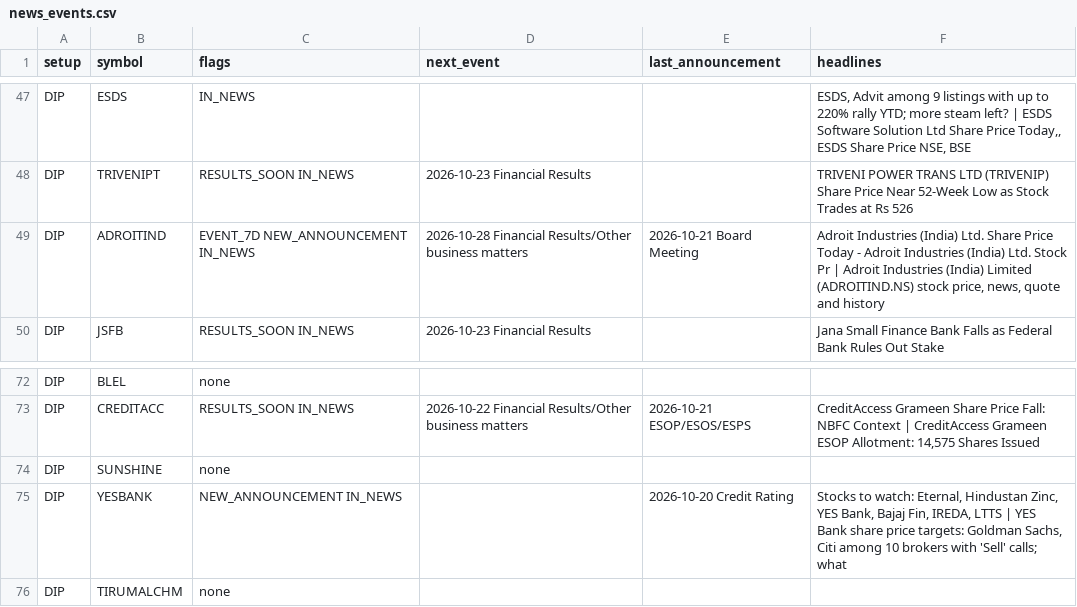
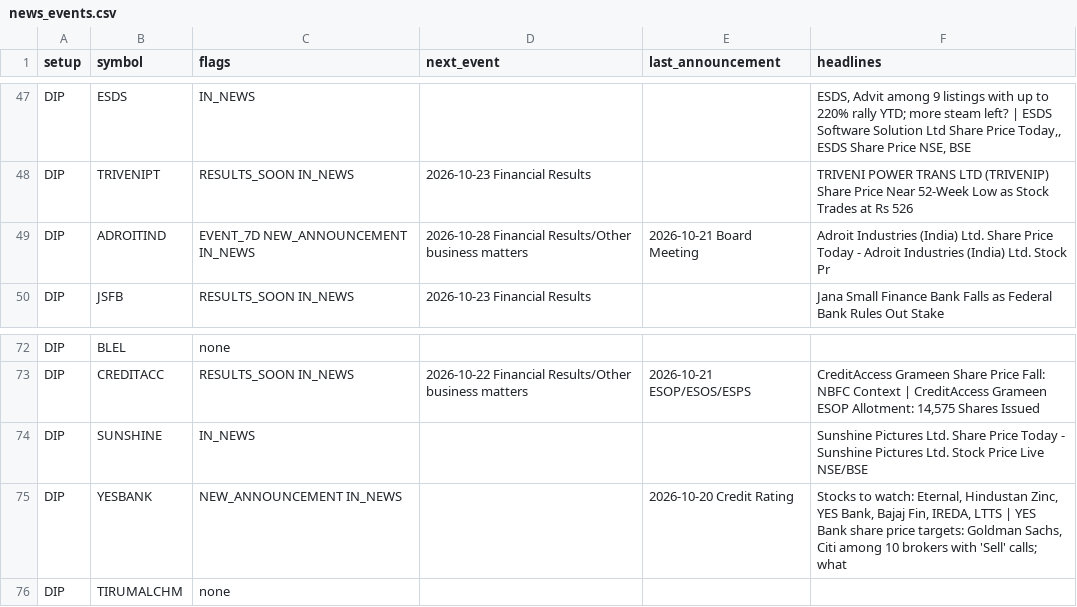
Before and after one commit to sufikipl-ops/swing-auto, a CSV file: docs/news_events.csv, drawn as a sheet; only a part is shown, gaps mark what is left out; the diff covers the shown part only.

```diff
--- a/docs/news_events.csv
+++ b/docs/news_events.csv
@@ -48,3 +48,3 @@ DIP,ESDS,IN_NEWS,,,"ESDS, Advit among 9 listings with up to 220% rally YTD; more
 DIP,TRIVENIPT,RESULTS_SOON IN_NEWS,2026-10-23 Financial Results,,TRIVENI POWER TRANS LTD (TRIVENIP) Share Price Near 52-Week Low as Stock Trades at Rs 526
-DIP,ADROITIND,EVENT_7D NEW_ANNOUNCEMENT IN_NEWS,2026-10-28 Financial Results/Other business matters,2026-10-21 Board Meeting,"Adroit Industries (India) Ltd. Share Price Today - Adroit Industries (India) Ltd. Stock Pr | Adroit Industries (India) Limited (ADROITIND.NS) stock price, news, quote and history"
+DIP,ADROITIND,EVENT_7D NEW_ANNOUNCEMENT IN_NEWS,2026-10-28 Financial Results/Other business matters,2026-10-21 Board Meeting,Adroit Industries (India) Ltd. Share Price Today - Adroit Industries (India) Ltd. Stock Pr
 DIP,JSFB,RESULTS_SOON IN_NEWS,2026-10-23 Financial Results,,Jana Small Finance Bank Falls as Federal Bank Rules Out Stake
@@ -73,3 +73,3 @@ DIP,BLEL,none,,,
 DIP,CREDITACC,RESULTS_SOON IN_NEWS,2026-10-22 Financial Results/Other business matters,2026-10-21 ESOP/ESOS/ESPS,"CreditAccess Grameen Share Price Fall: NBFC Context | CreditAccess Grameen ESOP Allotment: 14,575 Shares Issued"
-DIP,SUNSHINE,none,,,
+DIP,SUNSHINE,IN_NEWS,,,Sunshine Pictures Ltd. Share Price Today - Sunshine Pictures Ltd. Stock Price Live NSE/BSE
 DIP,YESBANK,NEW_ANNOUNCEMENT IN_NEWS,,2026-10-20 Credit Rating,"Stocks to watch: Eternal, Hindustan Zinc, YES Bank, Bajaj Fin, IREDA, LTTS | YES Bank share price targets: Goldman Sachs, Citi among 10 brokers with 'Sell' calls; what"
```
Also changed, not shown: 2 added rows and 10 edited cells elsewhere in this file, out/news_events.csv, 7 other files.
